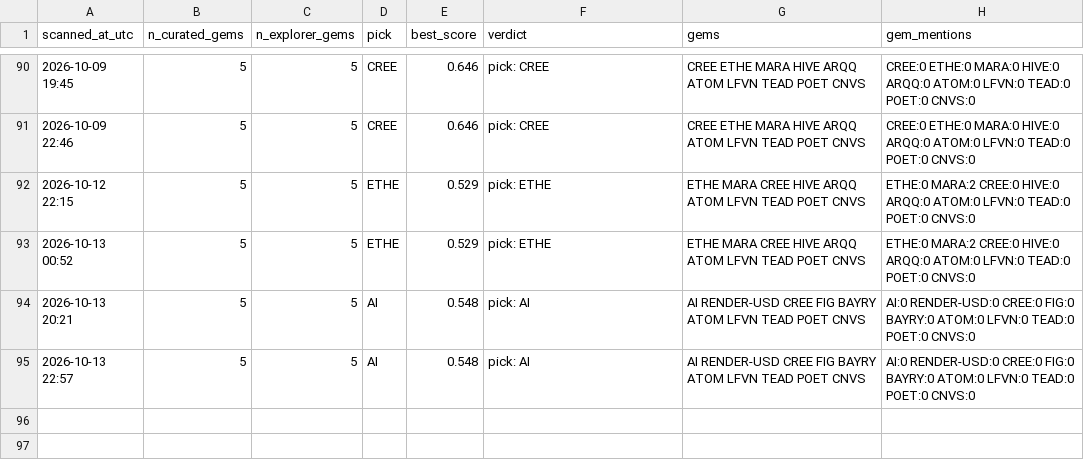
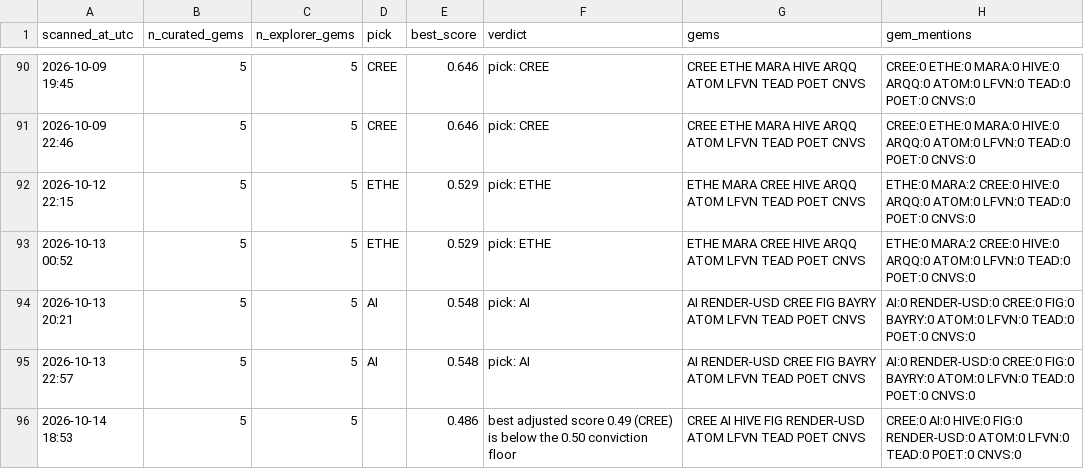
Before and after one commit to cbaduboateng/nicol-calcium-score, a CSV file: portfolio/scans.csv, drawn as a sheet; only a part is shown, gaps mark what is left out; the diff names each change by its address in the sheet, - before the commit and + after, or states it on an @@ line.

```diff
--- a/portfolio/scans.csv
+++ b/portfolio/scans.csv
+row 96: 2026-10-14 18:53 | 5 | 5 |  | 0.486 | best adjusted score 0.49 (CREE) is below the 0.50 conviction floor | CREE AI HIVE FIG RENDER-USD ATOM LFVN TEAD POET CNVS | CREE:0 AI:0 HIVE:0 FIG:0 RENDER-USD:0 ATOM:0 LFVN:0 TEAD:0 POET:0 CNVS:0
```
